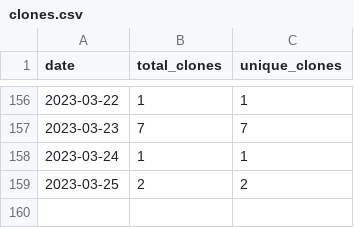
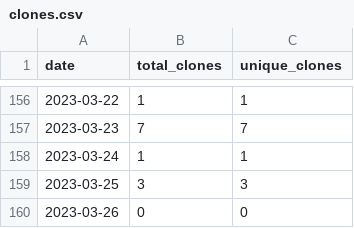
Before and after one commit to merrymitch/COMP3500, a CSV file: .traffic/clones.csv, drawn as a sheet; only a part is shown, gaps mark what is left out.

Commit message:
Updating repository traffic

```diff
--- a/.traffic/clones.csv
+++ b/.traffic/clones.csv
@@ -158,2 +158,3 @@ date,total_clones,unique_clones
 2023-03-24,1,1
-2023-03-25,2,2
+2023-03-25,3,3
+2023-03-26,0,0
```
Also changed, not shown: .traffic/views.csv, 3 other files.
